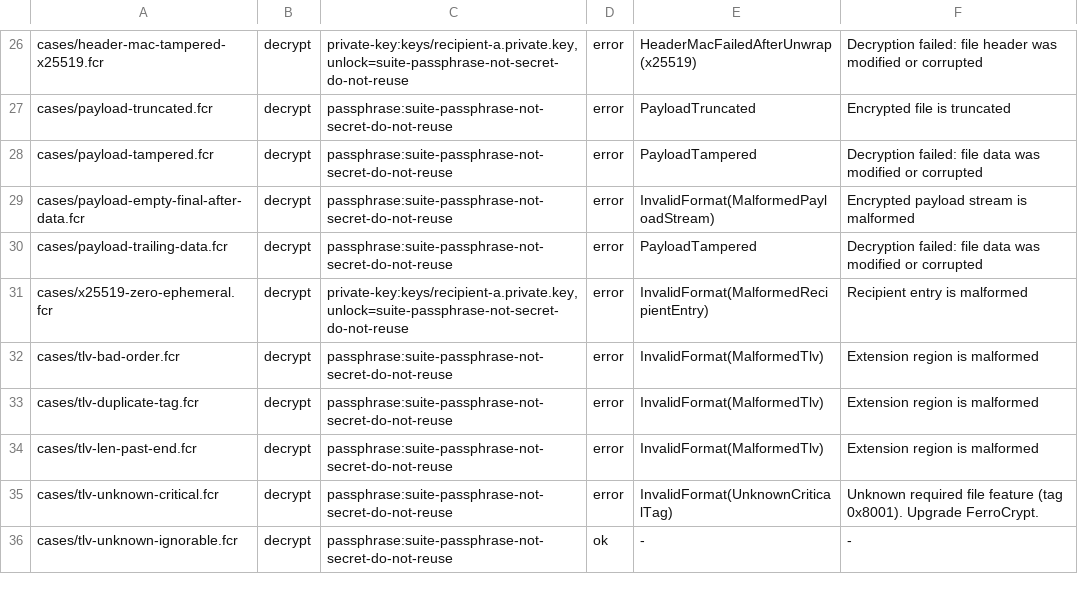
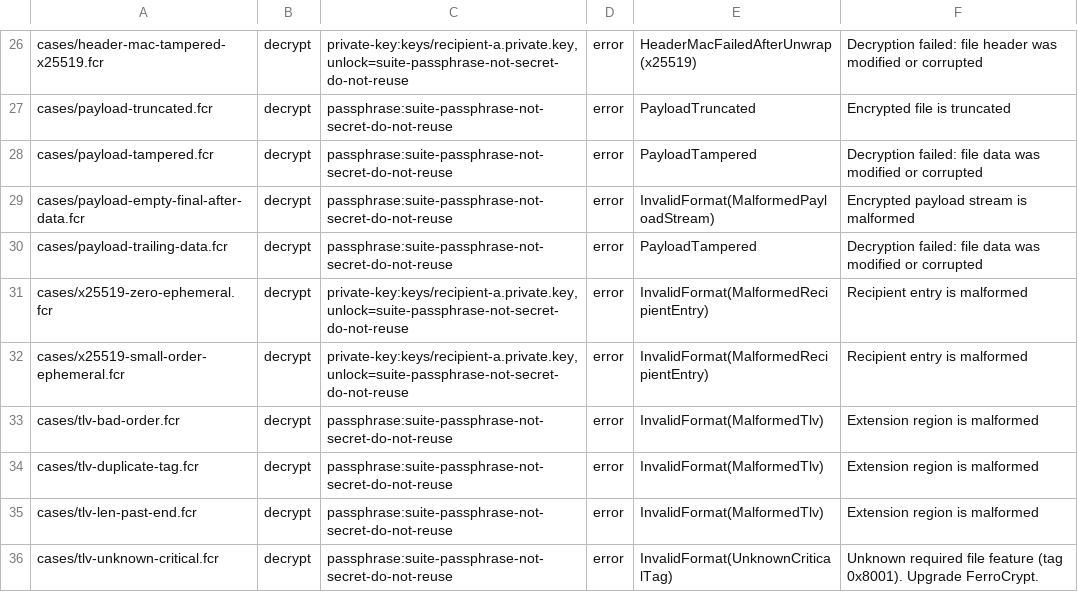
Before and after one commit to alexylon/ferrocrypt, a TSV file: ferrocrypt-lib/testvectors/suite/manifest.tsv, drawn as a sheet; only a part is shown, gaps mark what is left out; the shorter side is filled out with more unchanged rows; the diff names each change by its address in the sheet, - before the commit and + after, or states it on an @@ line.

Commit message:
lib: Add the small-order X25519 suite vector that reaches the shared-secret check

```diff
--- a/ferrocrypt-lib/testvectors/suite/manifest.tsv
+++ b/ferrocrypt-lib/testvectors/suite/manifest.tsv
+row 32: cases/x25519-small-order-ephemeral.fcr | decrypt | private-key:keys/recipient-a.private.key,unlock=suite-passphrase-not-secret-do-not-reuse | error | InvalidFormat(MalformedRecipientEntry) | Recipient entry is malformed
```
Also changed, not shown: 4 other files.
